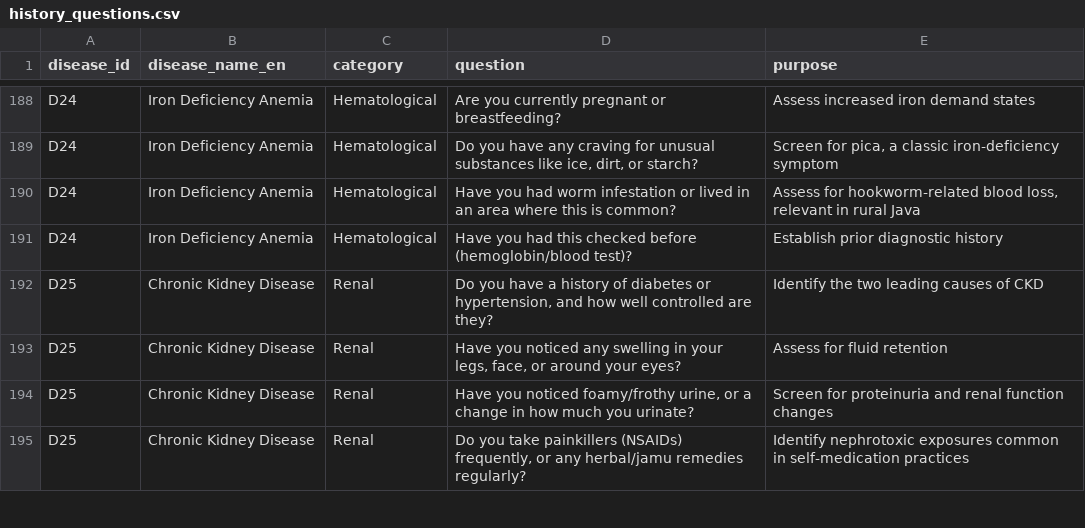
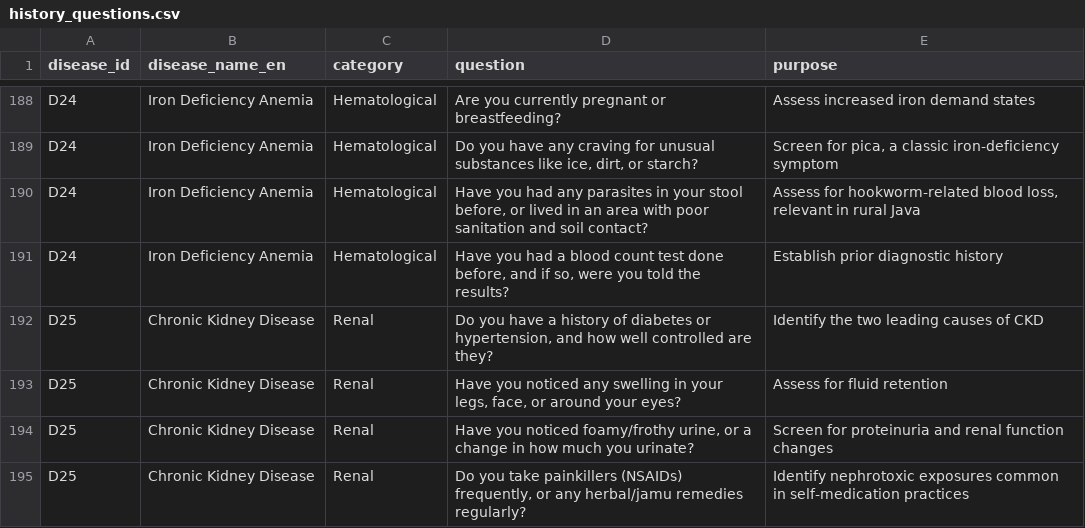
Before and after one commit to abrarali579/MEDOXZI, a CSV file: 10-Reference/OPD-QuestionBank/history_questions.csv, drawn as a sheet; only a part is shown, gaps mark what is left out; the diff covers the shown part only.

Commit message:
feat(packs): commit ADR-038 state — drop red-flag screens (routine OPD only), QuestionBank v1.1 wording, D14 fix; gate 40 CLEAN / 0 BLOCKED
ADR-038 (founder-authorized, sessions Q/S): packs carry only v1.1-cleaned history
questions; red-flag urgency strings no longer patient-facing; engine is_red_flag_screen
capability retained. All 40 packs remain DEMO_UNVALIDATED — OT-18 named Lead Doctor
sign-off still required before real-patient activation. 40/0 is an engineering/harness
gate, not clinical sign-off.

Verified (Python310): gate CLEAN 40/BLOCKED 0; pytest 100 passed; harness VERDICT PASS
(9/9); node --check OK; diseases.json version 1.1; D14 carries founder-authorized wording.
Session log, CHANGELOG, V-CRON-03, STATE tracker updated.

```diff
--- a/10-Reference/OPD-QuestionBank/history_questions.csv
+++ b/10-Reference/OPD-QuestionBank/history_questions.csv
@@ -189,4 +189,4 @@ D24,Iron Deficiency Anemia,Hematological,Are you currently pregnant or breastfee
 D24,Iron Deficiency Anemia,Hematological,"Do you have any craving for unusual substances like ice, dirt, or starch?","Screen for pica, a classic iron-deficiency symptom"
-D24,Iron Deficiency Anemia,Hematological,Have you had worm infestation or lived in an area where this is common?,"Assess for hookworm-related blood loss, relevant in rural Java"
-D24,Iron Deficiency Anemia,Hematological,Have you had this checked before (hemoglobin/blood test)?,Establish prior diagnostic history
+D24,Iron Deficiency Anemia,Hematological,"Have you had any parasites in your stool before, or lived in an area with poor sanitation and soil contact?","Assess for hookworm-related blood loss, relevant in rural Java"
+D24,Iron Deficiency Anemia,Hematological,"Have you had a blood count test done before, and if so, were you told the results?",Establish prior diagnostic history
 D25,Chronic Kidney Disease,Renal,"Do you have a history of diabetes or hypertension, and how well controlled are they?",Identify the two leading causes of CKD
```
Also changed, not shown: 41 edited cells elsewhere in this file, 50 other files.
